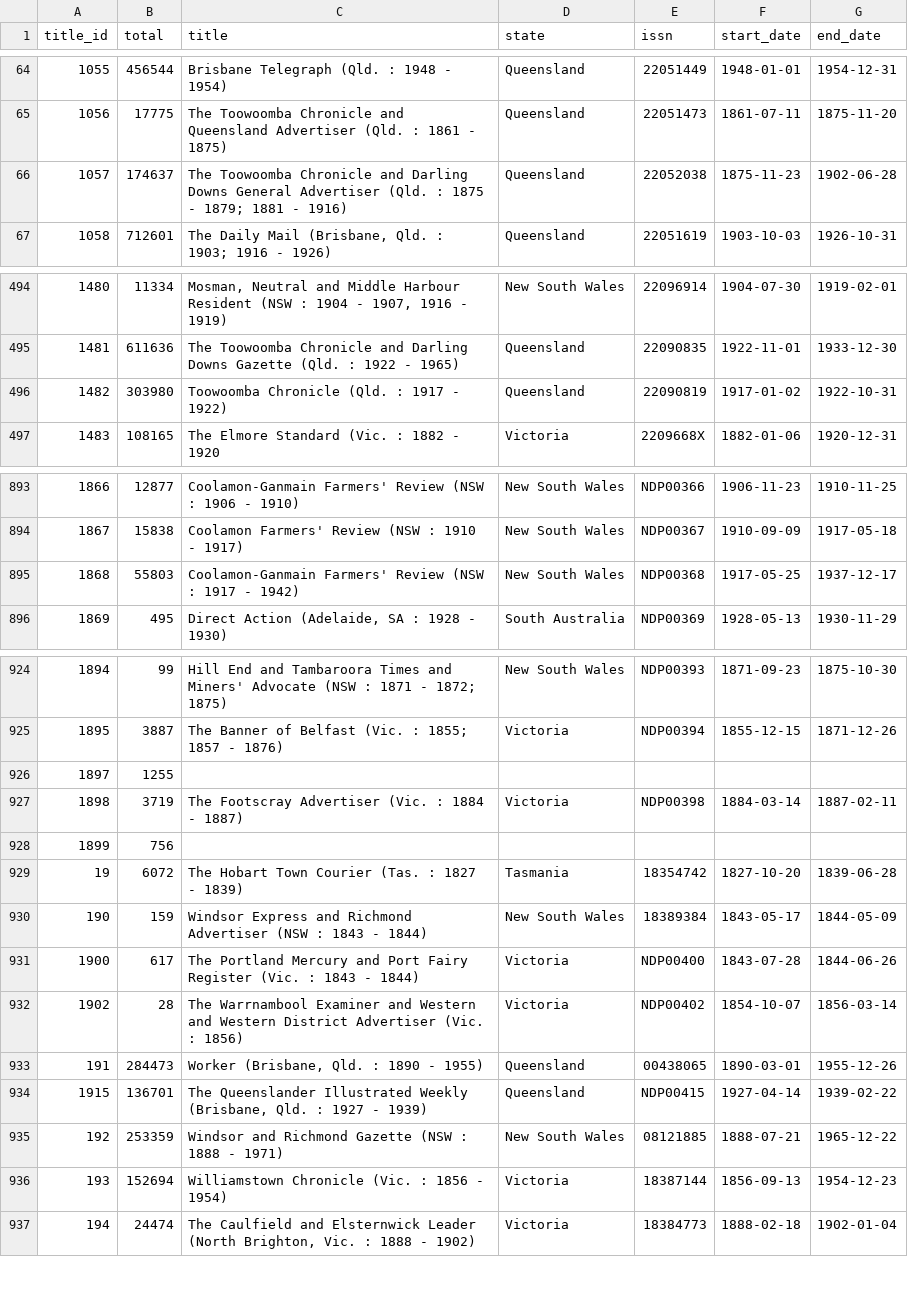
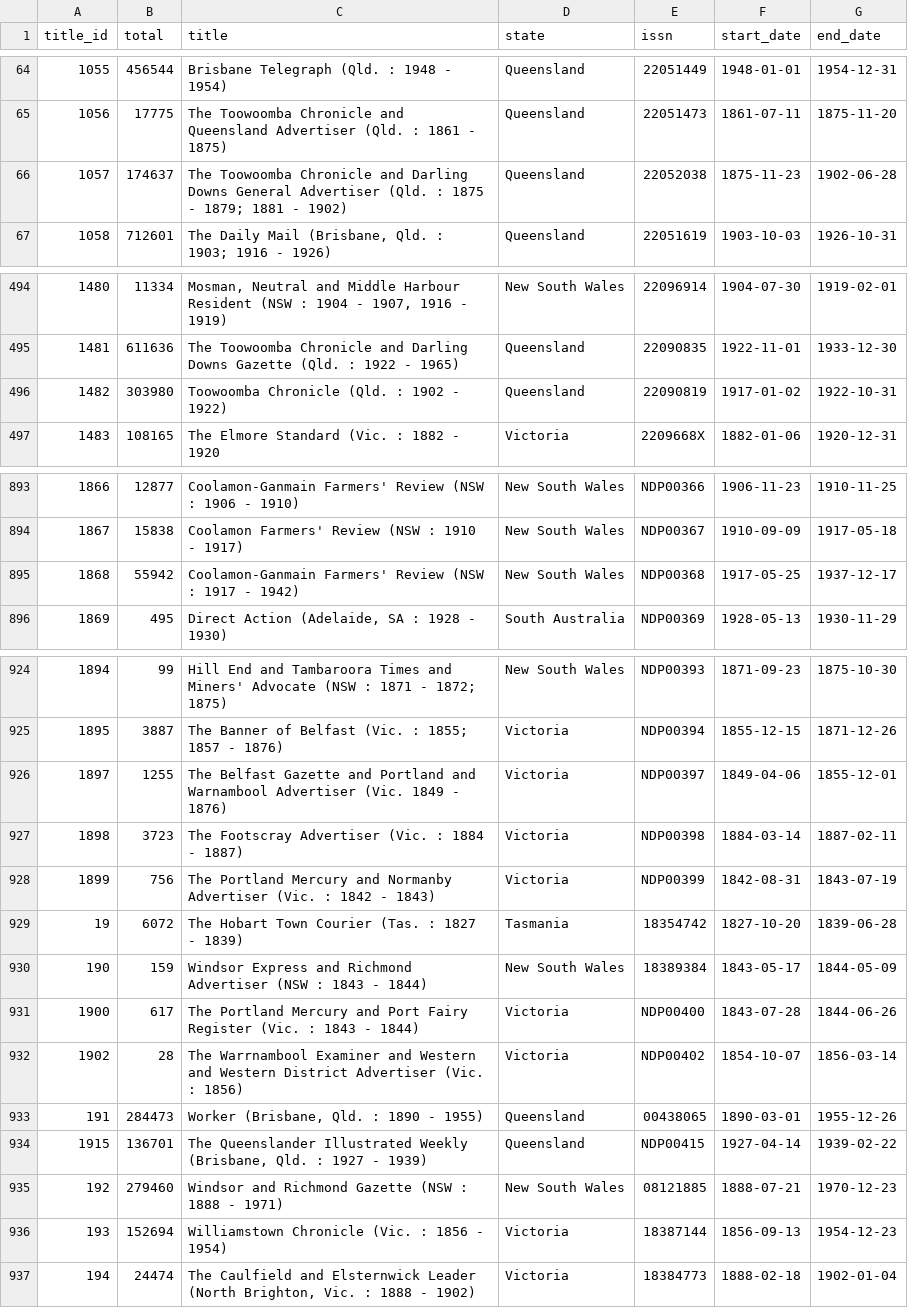
Before and after one commit to wragge/trove-newspaper-totals, a CSV file: data/total_articles_by_newspaper.csv, drawn as a sheet; only a part is shown, gaps mark what is left out; the diff covers the shown part only.

```diff
--- a/data/total_articles_by_newspaper.csv
+++ b/data/total_articles_by_newspaper.csv
@@ -65,3 +65,3 @@ title_id,total,title,state,issn,start_date,end_date
 1056,17775,The Toowoomba Chronicle and Queensland Advertiser (Qld. : 1861 - 1875),Queensland,22051473,1861-07-11,1875-11-20
-1057,174637,The Toowoomba Chronicle and Darling Downs General Advertiser (Qld. : 1875 - 1879; 1881 - 1916),Queensland,22052038,1875-11-23,1902-06-28
+1057,174637,The Toowoomba Chronicle and Darling Downs General Advertiser (Qld. : 1875 - 1879; 1881 - 1902),Queensland,22052038,1875-11-23,1902-06-28
 1058,712601,"The Daily Mail (Brisbane, Qld. : 1903; 1916 - 1926)",Queensland,22051619,1903-10-03,1926-10-31
@@ -495,3 +495,3 @@ title_id,total,title,state,issn,start_date,end_date
 1481,611636,The Toowoomba Chronicle and Darling Downs Gazette (Qld. : 1922 - 1965),Queensland,22090835,1922-11-01,1933-12-30
-1482,303980,Toowoomba Chronicle (Qld. : 1917 - 1922),Queensland,22090819,1917-01-02,1922-10-31
+1482,303980,Toowoomba Chronicle (Qld. : 1902 - 1922),Queensland,22090819,1917-01-02,1922-10-31
 1483,108165,The Elmore Standard (Vic. : 1882 - 1920,Victoria,2209668X,1882-01-06,1920-12-31
@@ -894,3 +894,3 @@ title_id,total,title,state,issn,start_date,end_date
 1867,15838,Coolamon Farmers' Review (NSW : 1910 - 1917),New South Wales,NDP00367,1910-09-09,1917-05-18
-1868,55803,Coolamon-Ganmain Farmers' Review (NSW : 1917 - 1942),New South Wales,NDP00368,1917-05-25,1937-12-17
+1868,55942,Coolamon-Ganmain Farmers' Review (NSW : 1917 - 1942),New South Wales,NDP00368,1917-05-25,1937-12-17
 1869,495,"Direct Action (Adelaide, SA : 1928 - 1930)",South Australia,NDP00369,1928-05-13,1930-11-29
@@ -925,5 +925,5 @@ title_id,total,title,state,issn,start_date,end_date
 1895,3887,The Banner of Belfast (Vic. : 1855; 1857 - 1876),Victoria,NDP00394,1855-12-15,1871-12-26
-1897,1255,,,,,
-1898,3719,The Footscray Advertiser (Vic.  : 1884 - 1887),Victoria,NDP00398,1884-03-14,1887-02-11
-1899,756,,,,,
+1897,1255,The Belfast Gazette and Portland and Warnambool Advertiser (Vic. 1849 - 1876),Victoria,NDP00397,1849-04-06,1855-12-01
+1898,3723,The Footscray Advertiser (Vic.  : 1884 - 1887),Victoria,NDP00398,1884-03-14,1887-02-11
+1899,756,The Portland Mercury and Normanby Advertiser (Vic. : 1842 - 1843),Victoria,NDP00399,1842-08-31,1843-07-19
 19,6072,The Hobart Town Courier (Tas. : 1827 - 1839),Tasmania,18354742,1827-10-20,1839-06-28
@@ -934,3 +934,3 @@ title_id,total,title,state,issn,start_date,end_date
 1915,136701,"The Queenslander Illustrated Weekly (Brisbane, Qld. : 1927 - 1939)",Queensland,NDP00415,1927-04-14,1939-02-22
-192,253359,Windsor and Richmond Gazette (NSW : 1888 - 1971),New South Wales,08121885,1888-07-21,1965-12-22
+192,279460,Windsor and Richmond Gazette (NSW : 1888 - 1971),New South Wales,08121885,1888-07-21,1970-12-23
 193,152694,Williamstown Chronicle (Vic. : 1856 - 1954),Victoria,18387144,1856-09-13,1954-12-23
```
Also changed, not shown: 3 edited cells elsewhere in this file, data/total_articles_by_category.csv, data/total_articles_by_year.csv, 2 other files.
